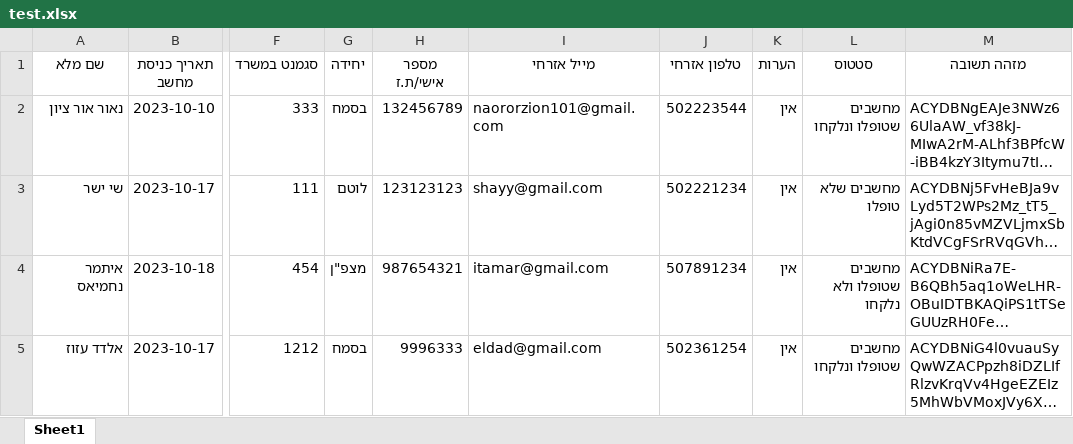
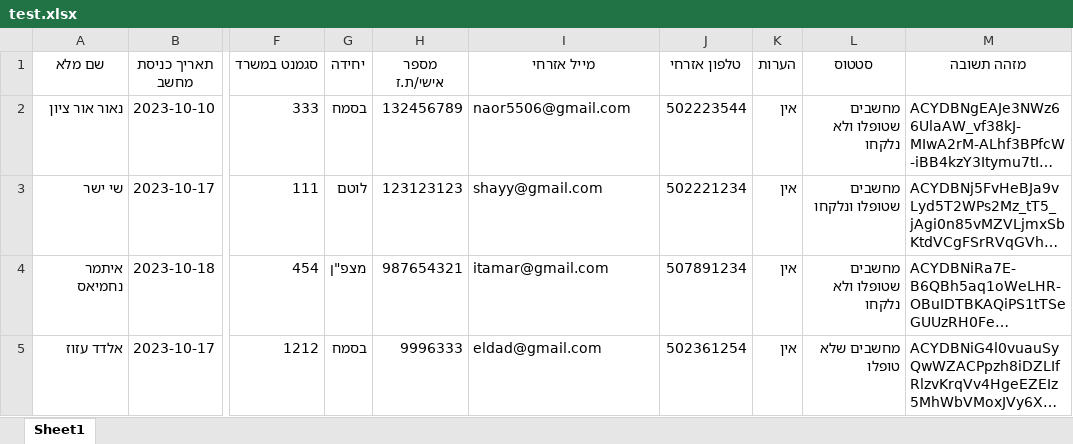
Before and after one commit to NaorOrZion/pc-status-website, an Excel workbook: db/test.xlsx, sheet Sheet1, drawn as a sheet; only a part is shown, gaps mark what is left out; long unchanged cells end in …; values as stored, in another font and other column widths than the file's, no borders; the diff names each change by its address in the sheet, - before the commit and + after, or states it on an @@ line.

```diff
--- a/db/test.xlsx (sheet Sheet1)
+++ b/db/test.xlsx (sheet Sheet1)
-I2 (מייל אזרחי): naororzion101@gmail.com
+I2 (מייל אזרחי): naor5506@gmail.com
-L2 (סטטוס): מחשבים שטופלו ונלקחו
+L2 (סטטוס): מחשבים שטופלו ולא נלקחו
-L3 (סטטוס): מחשבים שלא טופלו
+L3 (סטטוס): מחשבים שטופלו ונלקחו
-L5 (סטטוס): מחשבים שטופלו ונלקחו
+L5 (סטטוס): מחשבים שלא טופלו
```
Also changed, not shown: 3 other files.
